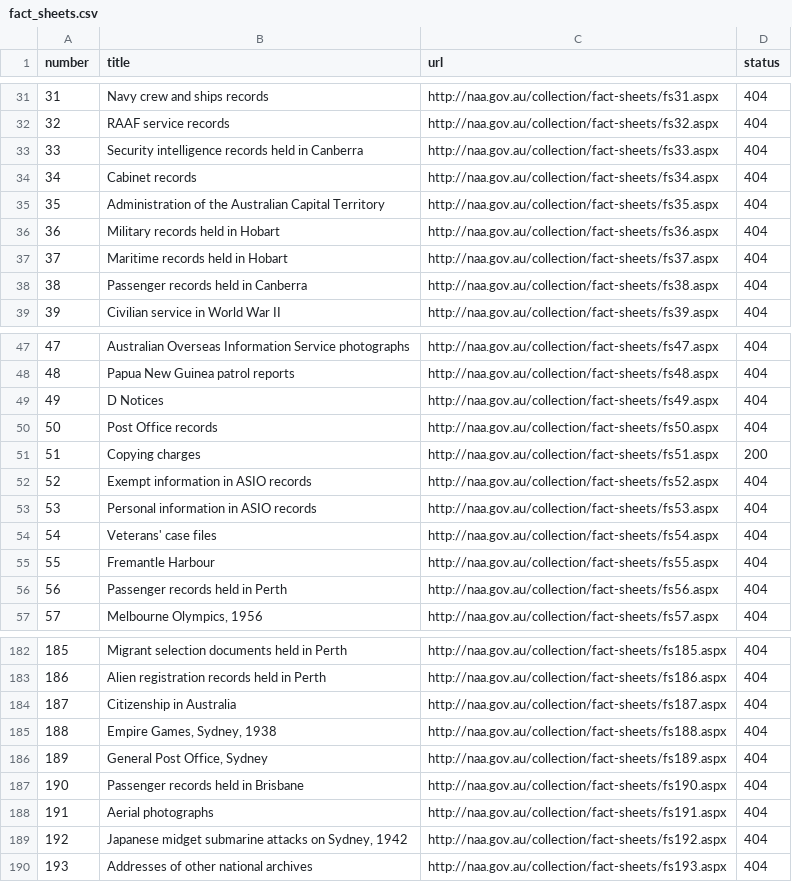
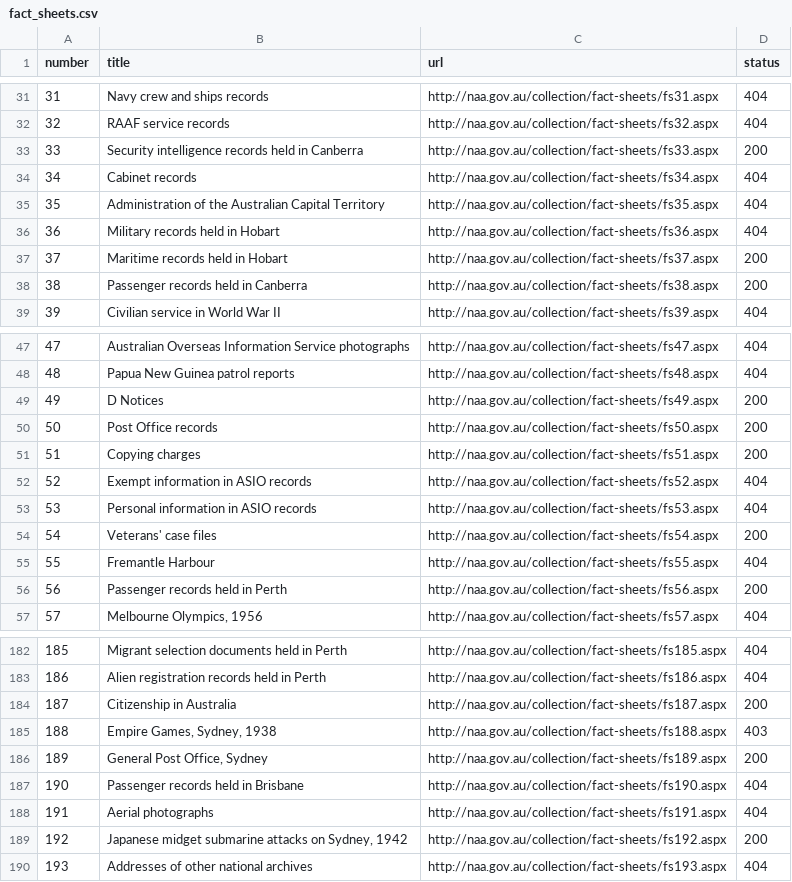
Before and after one commit to GLAM-Workbench/recordsearch, a CSV file: data/fact_sheets.csv, drawn as a sheet; only a part is shown, gaps mark what is left out; the diff covers the shown part only.

```diff
--- a/data/fact_sheets.csv
+++ b/data/fact_sheets.csv
@@ -32,3 +32,3 @@ number,title,url,status
 32,RAAF service records,http://naa.gov.au/collection/fact-sheets/fs32.aspx,404
-33,Security intelligence records held in Canberra,http://naa.gov.au/collection/fact-sheets/fs33.aspx,404
+33,Security intelligence records held in Canberra,http://naa.gov.au/collection/fact-sheets/fs33.aspx,200
 34,Cabinet records,http://naa.gov.au/collection/fact-sheets/fs34.aspx,404
@@ -36,4 +36,4 @@ number,title,url,status
 36,Military records held in Hobart,http://naa.gov.au/collection/fact-sheets/fs36.aspx,404
-37,Maritime records held in Hobart,http://naa.gov.au/collection/fact-sheets/fs37.aspx,404
-38,Passenger records held in Canberra,http://naa.gov.au/collection/fact-sheets/fs38.aspx,404
+37,Maritime records held in Hobart,http://naa.gov.au/collection/fact-sheets/fs37.aspx,200
+38,Passenger records held in Canberra,http://naa.gov.au/collection/fact-sheets/fs38.aspx,200
 39,Civilian service in World War II,http://naa.gov.au/collection/fact-sheets/fs39.aspx,404
@@ -48,4 +48,4 @@ number,title,url,status
 48,Papua New Guinea patrol reports,http://naa.gov.au/collection/fact-sheets/fs48.aspx,404
-49,D Notices,http://naa.gov.au/collection/fact-sheets/fs49.aspx,404
-50,Post Office records,http://naa.gov.au/collection/fact-sheets/fs50.aspx,404
+49,D Notices,http://naa.gov.au/collection/fact-sheets/fs49.aspx,200
+50,Post Office records,http://naa.gov.au/collection/fact-sheets/fs50.aspx,200
 51,Copying charges,http://naa.gov.au/collection/fact-sheets/fs51.aspx,200
@@ -53,5 +53,5 @@ number,title,url,status
 53,Personal information in ASIO records,http://naa.gov.au/collection/fact-sheets/fs53.aspx,404
-54,Veterans' case files,http://naa.gov.au/collection/fact-sheets/fs54.aspx,404
+54,Veterans' case files,http://naa.gov.au/collection/fact-sheets/fs54.aspx,200
 55,Fremantle Harbour,http://naa.gov.au/collection/fact-sheets/fs55.aspx,404
-56,Passenger records held in Perth,http://naa.gov.au/collection/fact-sheets/fs56.aspx,404
+56,Passenger records held in Perth,http://naa.gov.au/collection/fact-sheets/fs56.aspx,200
 57,"Melbourne Olympics, 1956",http://naa.gov.au/collection/fact-sheets/fs57.aspx,404
@@ -183,8 +183,8 @@ number,title,url,status
 186,Alien registration records held in Perth,http://naa.gov.au/collection/fact-sheets/fs186.aspx,404
-187,Citizenship in Australia,http://naa.gov.au/collection/fact-sheets/fs187.aspx,404
-188,"Empire Games, Sydney, 1938",http://naa.gov.au/collection/fact-sheets/fs188.aspx,404
-189,"General Post Office, Sydney",http://naa.gov.au/collection/fact-sheets/fs189.aspx,404
+187,Citizenship in Australia,http://naa.gov.au/collection/fact-sheets/fs187.aspx,200
+188,"Empire Games, Sydney, 1938",http://naa.gov.au/collection/fact-sheets/fs188.aspx,403
+189,"General Post Office, Sydney",http://naa.gov.au/collection/fact-sheets/fs189.aspx,200
 190,Passenger records held in Brisbane,http://naa.gov.au/collection/fact-sheets/fs190.aspx,404
 191,Aerial photographs,http://naa.gov.au/collection/fact-sheets/fs191.aspx,404
-192,"Japanese midget submarine attacks on Sydney, 1942",http://naa.gov.au/collection/fact-sheets/fs192.aspx,404
+192,"Japanese midget submarine attacks on Sydney, 1942",http://naa.gov.au/collection/fact-sheets/fs192.aspx,200
 193,Addresses of other national archives,http://naa.gov.au/collection/fact-sheets/fs193.aspx,404
```
Also changed, not shown: 33 edited cells elsewhere in this file, 11 other files.
